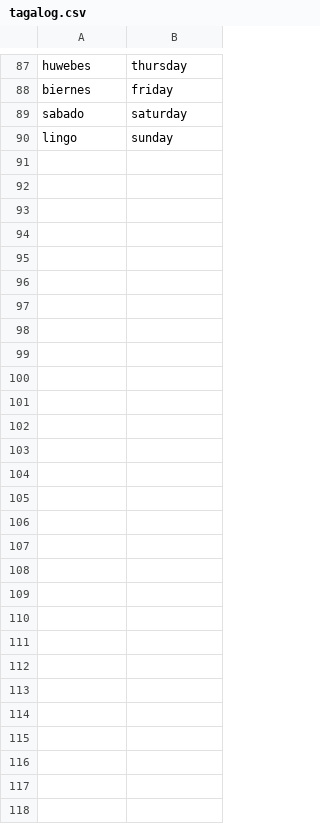
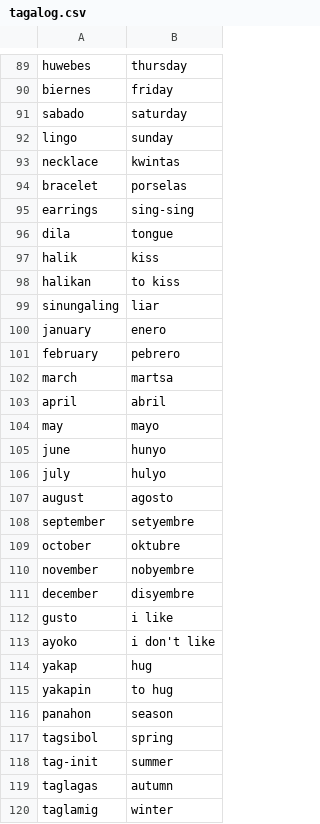
Before and after one commit to robinrob/quiz, a CSV file: tagalog.csv, drawn as a sheet; only a part is shown, gaps mark what is left out; the diff covers the shown part only.

Commit message:
Auto-update

```diff
--- a/tagalog.csv
+++ b/tagalog.csv
@@ -90 +92,29 @@ sabado,saturday
 lingo,sunday
+necklace,kwintas
+bracelet,porselas
+earrings,sing-sing
+dila,tongue
+halik,kiss
+halikan,to kiss
+sinungaling,liar
+january,enero
+february,pebrero
+march,martsa
+april,abril
+may,mayo
+june,hunyo
+july,hulyo
+august,agosto
+september,setyembre
+october,oktubre
+november,nobyembre
+december,disyembre
+gusto,i like
+ayoko,i don't like
+yakap,hug
+yakapin,to hug
+panahon,season
+tagsibol,spring
+tag-init,summer
+taglagas,autumn
+taglamig,winter
```
Also changed, not shown: 3 added rows, 1 removed row and 1 edited cell elsewhere in this file.
